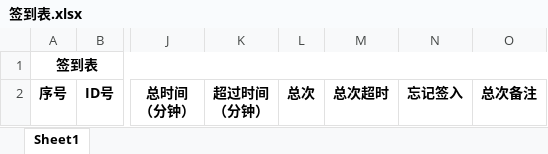
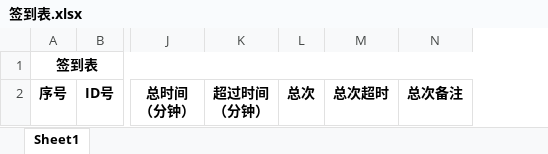
Before and after one commit to Kidkender/check-in-out-software, an Excel workbook: CheckinManagementSystem/Report/签到表.xlsx, sheet Sheet1, drawn as a sheet; only a part is shown, gaps mark what is left out; values as stored, in another font and other column widths than the file's, no borders; the diff names each change by its address in the sheet, - before the commit and + after, or states it on an @@ line.

```diff
--- a/CheckinManagementSystem/Report/签到表.xlsx (sheet Sheet1)
+++ b/CheckinManagementSystem/Report/签到表.xlsx (sheet Sheet1)
-column N, row 2: 忘记签入
```
Also changed, not shown: CheckinManagementSystem/Report/上下班.xlsx, CheckinManagementSystem/bin/Debug/Report/上下班.xlsx, 17 other files.
